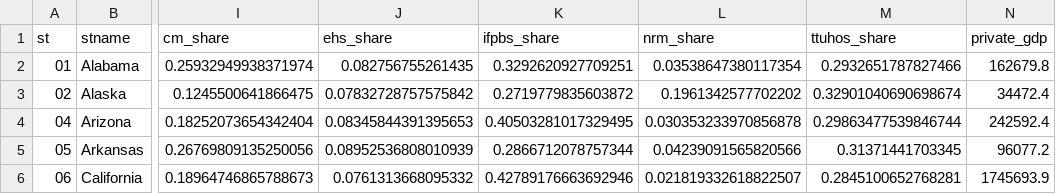
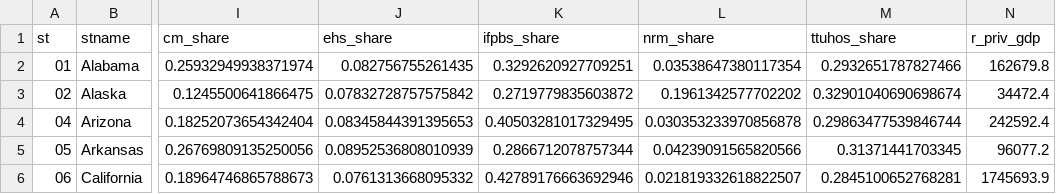
Before and after one commit to rfeir/openscience, a CSV file: data/public/reg_data_2005_2023.csv, drawn as a sheet; only a part is shown, gaps mark what is left out; the diff names each change by its address in the sheet, - before the commit and + after, or states it on an @@ line.

```diff
--- a/data/public/reg_data_2005_2023.csv
+++ b/data/public/reg_data_2005_2023.csv
-N1: private_gdp
+N1: r_priv_gdp
```
Also changed, not shown: 12 other files.
